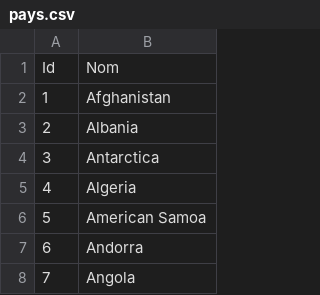
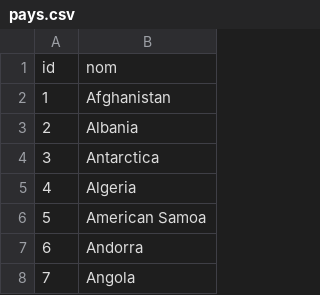
Before and after one commit to tsahed/projetfromage, a CSV file: projetfromage/pays.csv, drawn as a sheet; only a part is shown; removed rows and columns are numbered as before the commit, all else as after; the diff names each change by its address in the sheet, - before the commit and + after, or states it on an @@ line.

```diff
--- a/projetfromage/pays.csv
+++ b/projetfromage/pays.csv
-row 1: Id | Nom
+row 1: id | nom
```
Also changed, not shown: projetfromage/fromages.csv, 7 other files.
